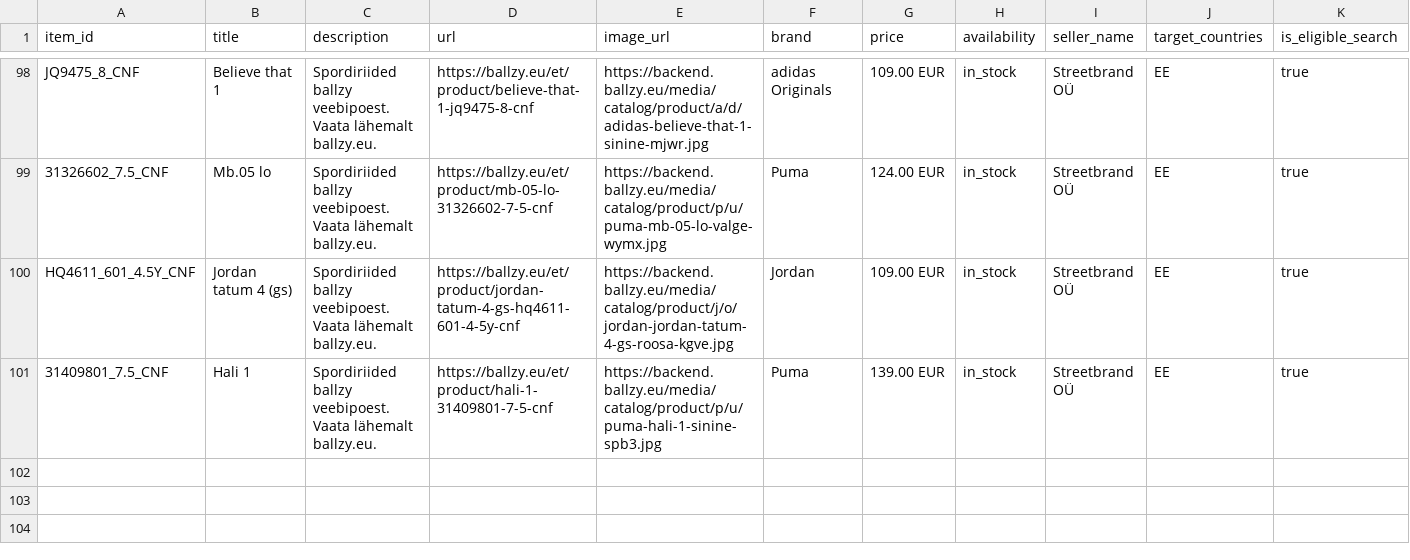
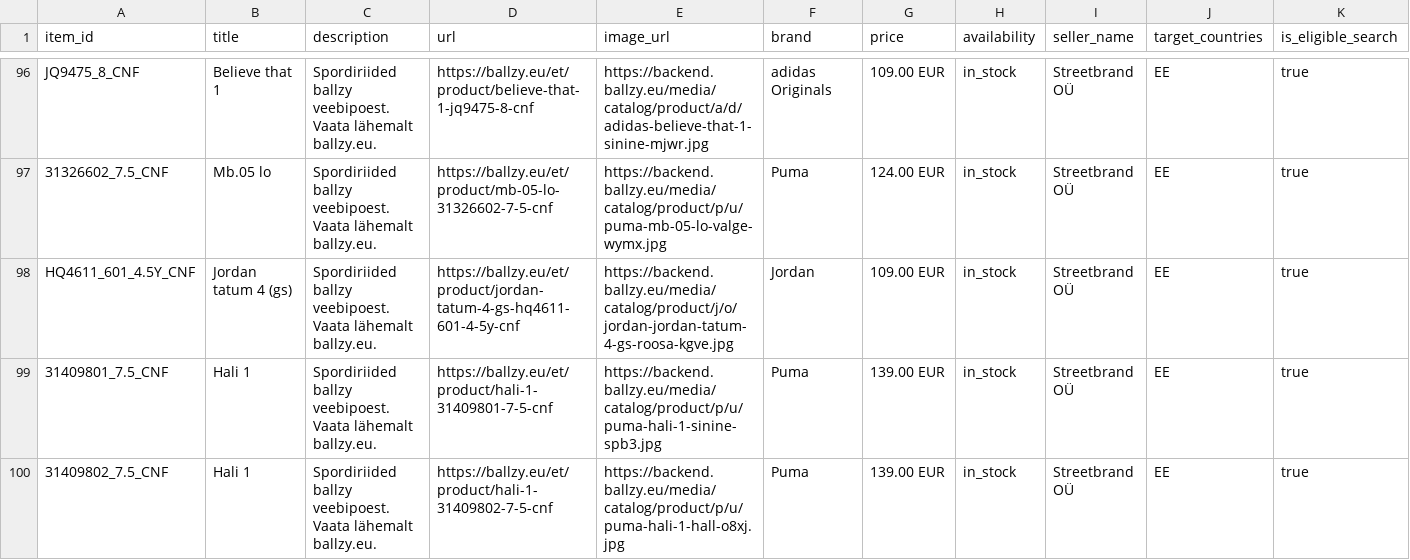
Before and after one commit to tanelneemoja/cropink_to_google, a CSV file: openai_diag_basketball_100.csv, drawn as a sheet; only a part is shown, gaps mark what is left out; rows hold the shown columns only; the diff covers the shown part only; the diff names each change by its address in the sheet, - before the commit and + after, or states it on an @@ line.

```diff
--- a/openai_diag_basketball_100.csv
+++ b/openai_diag_basketball_100.csv
+row 100: 31409802_7.5_CNF | Hali 1 | Spordiriided ballzy veebipoest. Vaata lähemalt ballzy.eu. | https://ballzy.eu/et/product/hali-1-31409802-7-5-cnf | https://backend.ballzy.eu/media/catalog/product/p/u/puma-hali-1-hall-o8xj.jpg | Puma | 139.00 EUR | in_stock | Streetbrand OÜ | EE | true
```
Also changed, not shown: 1 added row and 2 removed rows elsewhere in this file, chatgpt_ads_feed_basketball.csv, chatgpt_ads_feed_lifestyle.csv, 11 other files.
